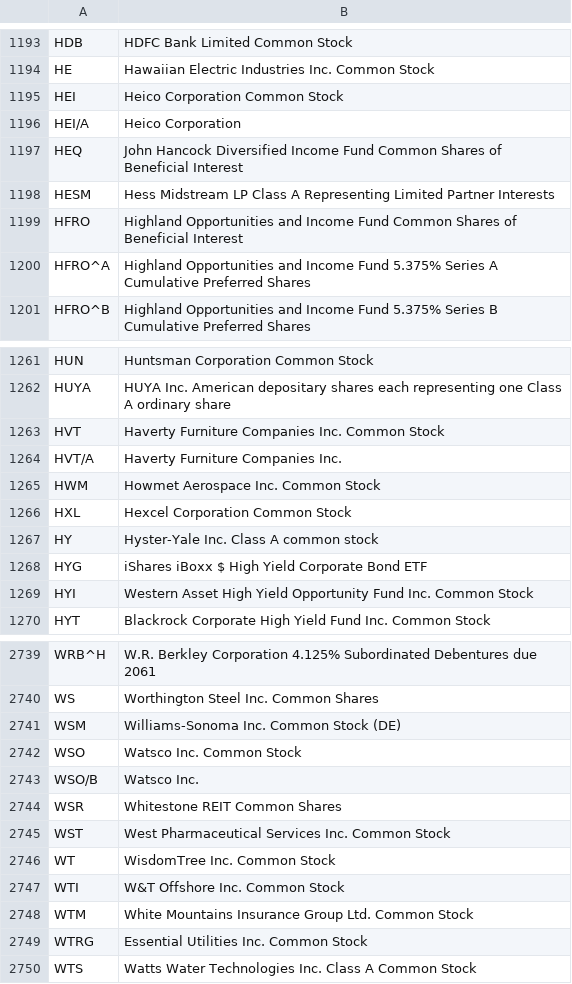
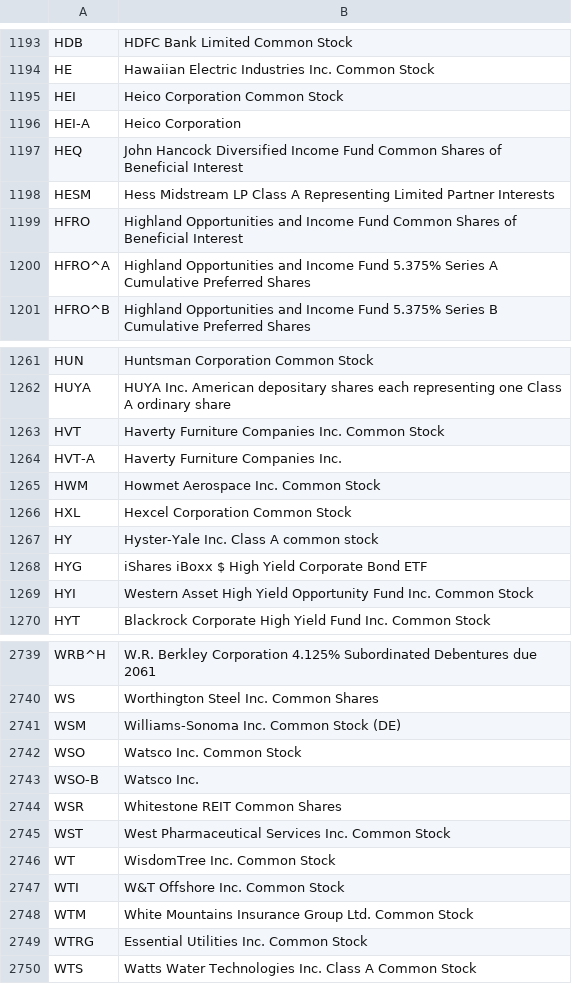
Before and after one commit to gauravtestgit/stock-analysis-framework, a CSV file: src/share_insights_v1/resources/stock_dump/nyse.csv, drawn as a sheet; only a part is shown, gaps mark what is left out; the diff covers the shown part only.

```diff
--- a/src/share_insights_v1/resources/stock_dump/nyse.csv
+++ b/src/share_insights_v1/resources/stock_dump/nyse.csv
@@ -1195,3 +1195,3 @@ HE,Hawaiian Electric Industries Inc. Common Stock
 HEI,Heico Corporation Common Stock
-HEI/A,Heico Corporation
+HEI-A,Heico Corporation
 HEQ,John Hancock Diversified Income Fund Common Shares of Beneficial Interest
@@ -1263,3 +1263,3 @@ HUYA,HUYA Inc. American depositary shares each  representing one Class A ordinar
 HVT,Haverty Furniture Companies Inc. Common Stock
-HVT/A,Haverty Furniture Companies Inc.
+HVT-A,Haverty Furniture Companies Inc.
 HWM,Howmet Aerospace Inc. Common Stock
@@ -2742,3 +2742,3 @@ WSM,Williams-Sonoma Inc. Common Stock (DE)
 WSO,Watsco Inc. Common Stock
-WSO/B,Watsco Inc.
+WSO-B,Watsco Inc.
 WSR,Whitestone REIT Common Shares
```
Also changed, not shown: 9 edited cells elsewhere in this file.
